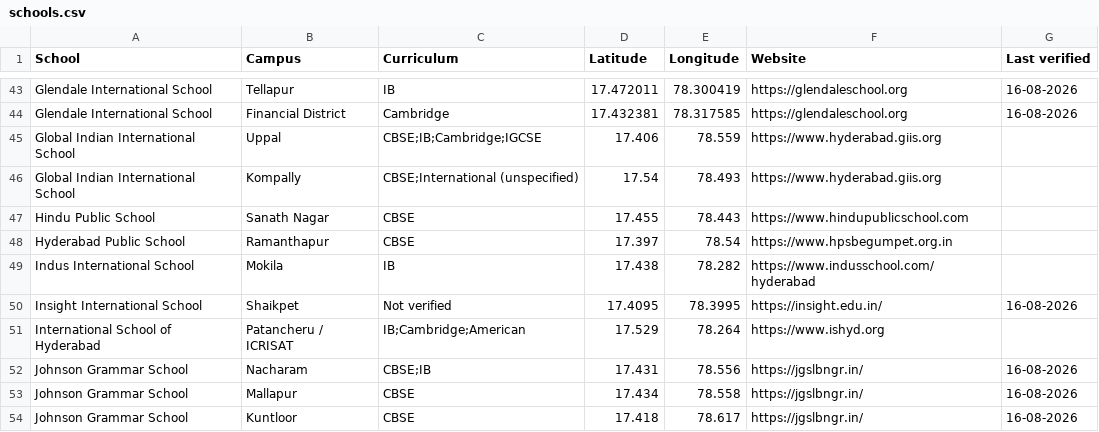
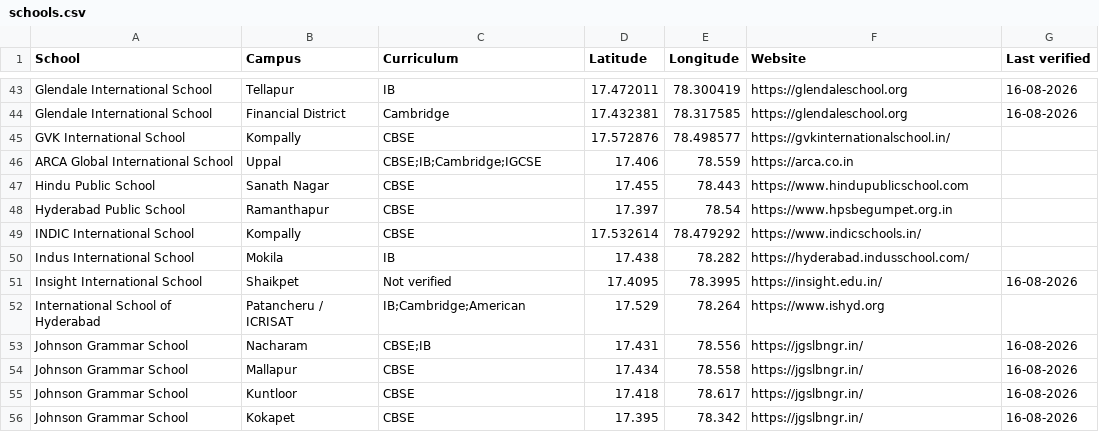
Before and after one commit to mvark/mvark.github.io, a CSV file: web/data/schools.csv, drawn as a sheet; only a part is shown, gaps mark what is left out; the shorter side is filled out with more unchanged rows.

Commit message:
Update schools.csv

```diff
--- a/web/data/schools.csv
+++ b/web/data/schools.csv
@@ -44,7 +44,8 @@ Glendale International School,Tellapur,IB,17.472011,78.300419,https://glendalesc
 Glendale International School,Financial District,Cambridge,17.432381,78.317585,https://glendaleschool.org,16-08-2026
-Global Indian International School,Uppal,CBSE;IB;Cambridge;IGCSE,17.406,78.559,https://www.hyderabad.giis.org,
-Global Indian International School,Kompally,CBSE;International (unspecified),17.54,78.493,https://www.hyderabad.giis.org,
+GVK International School,Kompally,CBSE,17.572876, 78.498577,https://gvkinternationalschool.in/
+ARCA Global International School,Uppal,CBSE;IB;Cambridge;IGCSE,17.406,78.559,https://arca.co.in,
 Hindu Public School,Sanath Nagar,CBSE,17.455,78.443,https://www.hindupublicschool.com,
 Hyderabad Public School,Ramanthapur,CBSE,17.397,78.54,https://www.hpsbegumpet.org.in,
-Indus International School,Mokila,IB,17.438,78.282,https://www.indusschool.com/hyderabad,
+INDIC International School,Kompally,CBSE,17.532614, 78.479292,https://www.indicschools.in/,
+Indus International School,Mokila,IB,17.438,78.282,https://hyderabad.indusschool.com/,
 Insight International School,Shaikpet,Not verified,17.4095,78.3995,https://insight.edu.in/,16-08-2026
```
